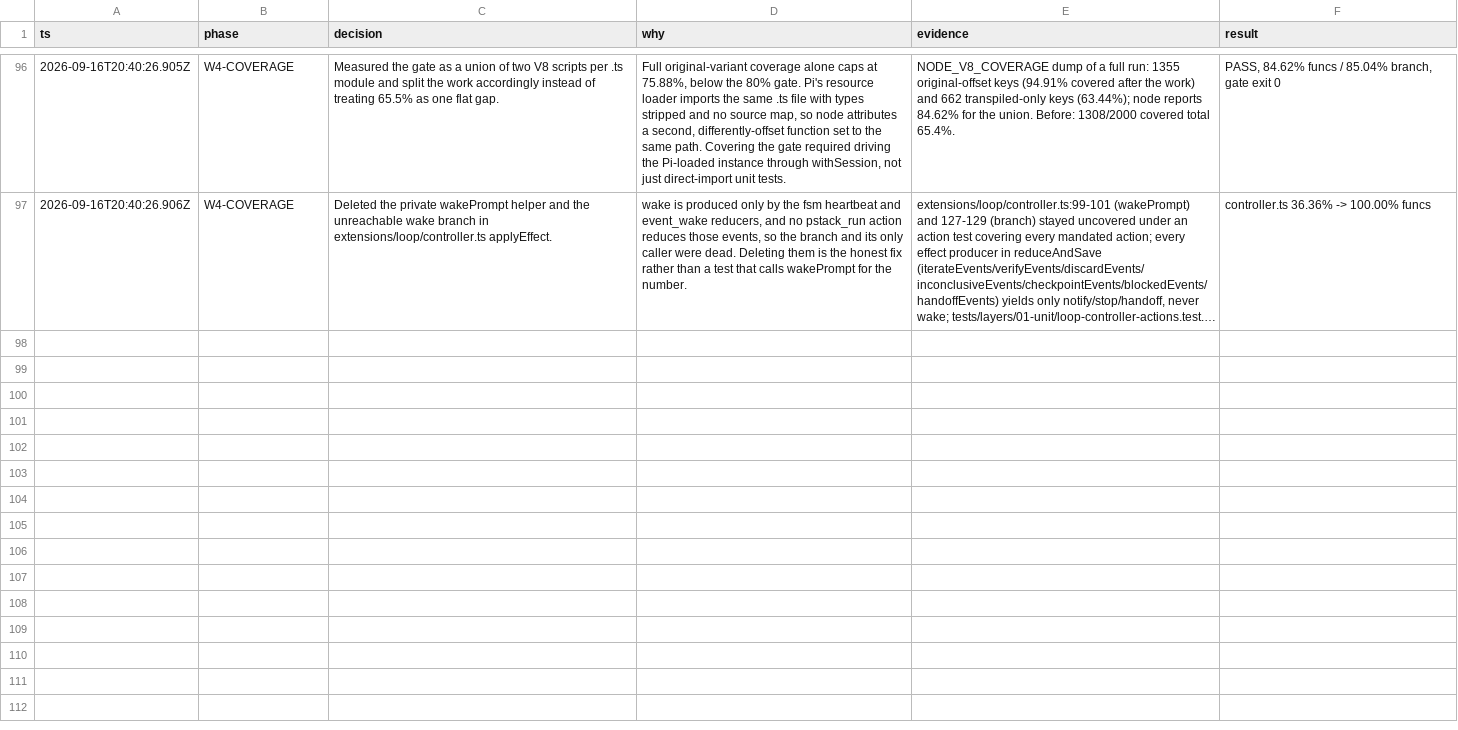
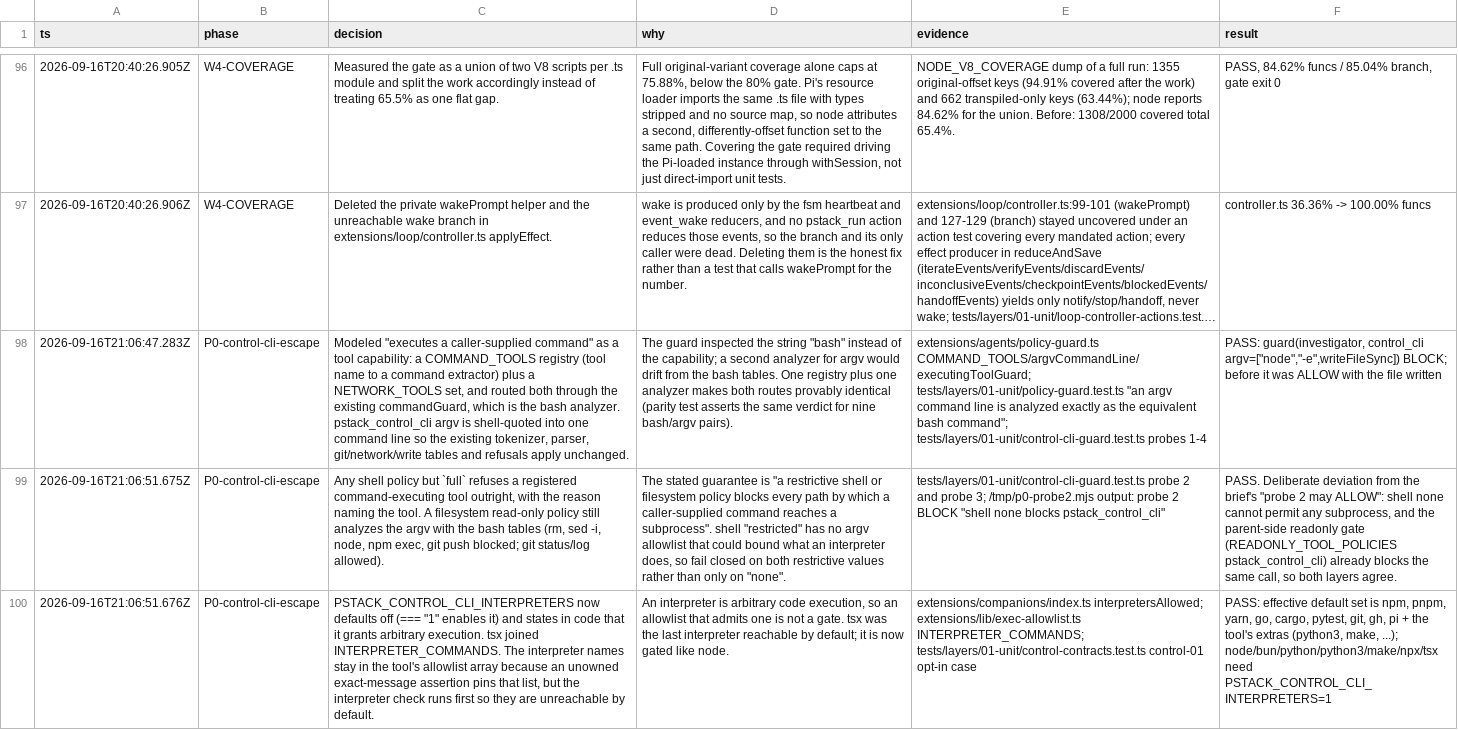
Before and after one commit to just-joshn/pi-pstack, a TSV file: .pi/decisions.tsv, drawn as a sheet; only a part is shown, gaps mark what is left out; long unchanged cells end in …; the diff covers the shown part only; the diff names each change by its address in the sheet, - before the commit and + after, or states it on an @@ line.

Commit message:
fix(security): make the guard see every route from a policy to a subprocess
The guard encoded TOOL NAMES where the domain has capabilities. It checked
only bash on the shell axis and only write/edit on the filesystem axis, so
pstack_control_cli, which executes a caller-supplied argv, sailed past a
policy of filesystem read-only with shell none. An independent audit ran
arbitrary code and wrote to the tree under a read-only policy, and
git push under git read, through that tool.

A registered command tool is now a capability: the guard extracts its
command line through a per-tool extractor and hands it to the SAME parser
and tables bash uses, so the two paths cannot drift. The shell axis refuses
any command tool when the shell is restricted, the filesystem axis analyzes
the argv, and pstack_control_ui is bound to the network axis.

Three further routes closed. Interpreters were opted IN by default, so
node -e was arbitrary execution; the opt-in is now explicit and off. A bare
command name skipped the trusted-directory check its docstring claimed, so
a poisoned PATH executed an attacker binary; bare names now resolve and the
resolved directory must be trusted. Caller-supplied allowHosts could open
any private host, so caller entries are now limited to loopback.

Residual: pstack_deslop applySafe writes the tree while the filesystem axis
still keys on write/edit. It is unreachable under a read-only policy and
the parent-side readonly gate blocks it, so it is recorded rather than
widened into this change.

```diff
--- a/.pi/decisions.tsv
+++ b/.pi/decisions.tsv
+row 98: 2026-09-16T21:06:47.283Z | P0-control-cli-escape | Modeled "executes a caller-supplied command" as a tool capability: a COMMAND_TOOLS registry (tool name to a command extractor) plus a NETWORK_TOOLS set, and routed both through the existing commandGuard, which is the bash analyzer. pstack_control_cli argv is shell-quoted into one command line so the existing tokenizer, parser, git/network/write tables and refusals apply unchanged. | The guard inspected the string "bash" instead of the capability; a second analyzer for argv would drift from the bash tables. One registry plus one analyzer makes both routes provably identical (parity test asserts the same verdict for nine bash/argv pairs). | extensions/agents/policy-guard.ts COMMAND_TOOLS/argvCommandLine/executingToolGuard; tests/layers/01-unit/policy-guard.test.ts "an argv command line is analyzed exactly as the equivalent bash command"; tests/layers/01-unit/control-cli-guard.test.ts probes 1-4 | PASS: guard(investigator, control_cli argv=["node","-e",writeFileSync]) BLOCK; before it was ALLOW with the file written
+row 99: 2026-09-16T21:06:51.675Z | P0-control-cli-escape | Any shell policy but `full` refuses a registered command-executing tool outright, with the reason naming the tool. A filesystem read-only policy still analyzes the argv with the bash tables (rm, sed -i, node, npm exec, git push blocked; git status/log allowed). | The stated guarantee is "a restrictive shell or filesystem policy blocks every path by which a caller-supplied command reaches a subprocess". shell "restricted" has no argv allowlist that could bound what an interpreter does, so fail closed on both restrictive values rather than only on "none". | tests/layers/01-unit/control-cli-guard.test.ts probe 2 and probe 3; /tmp/p0-probe2.mjs output: probe 2 BLOCK "shell none blocks pstack_control_cli" | PASS. Deliberate deviation from the brief's "probe 2 may ALLOW": shell none cannot permit any subprocess, and the parent-side readonly gate (READONLY_TOOL_POLICIES pstack_control_cli) already blocks the same call, so both layers agree.
+row 100: 2026-09-16T21:06:51.676Z | P0-control-cli-escape | PSTACK_CONTROL_CLI_INTERPRETERS now defaults off (=== "1" enables it) and states in code that it grants arbitrary execution. tsx joined INTERPRETER_COMMANDS. The interpreter names stay in the tool's allowlist array because an unowned exact-message assertion pins that list, but the interpreter check runs first so they are unreachable by default. | An interpreter is arbitrary code execution, so an allowlist that admits one is not a gate. tsx was the last interpreter reachable by default; it is now gated like node. | extensions/companions/index.ts interpretersAllowed; extensions/lib/exec-allowlist.ts INTERPRETER_COMMANDS; tests/layers/01-unit/control-contracts.test.ts control-01 opt-in case | PASS: effective default set is npm, pnpm, yarn, go, cargo, pytest, git, gh, pi + the tool's extras (python3, make, ...); node/bun/python/python3/make/npx/tsx need PSTACK_CONTROL_CLI_INTERPRETERS=1
```
Also changed, not shown: 2 added rows elsewhere in this file, 8 other files.
